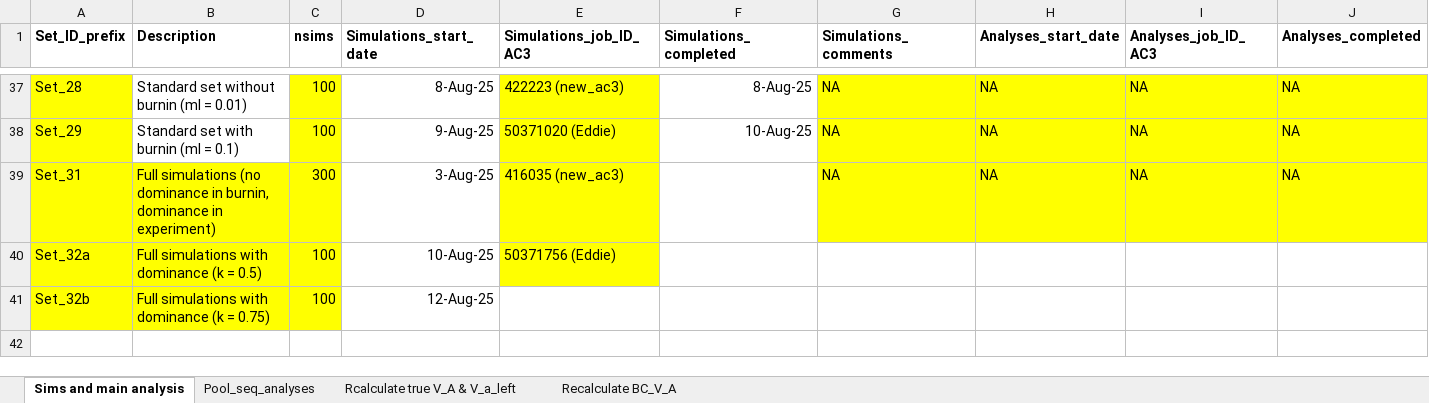
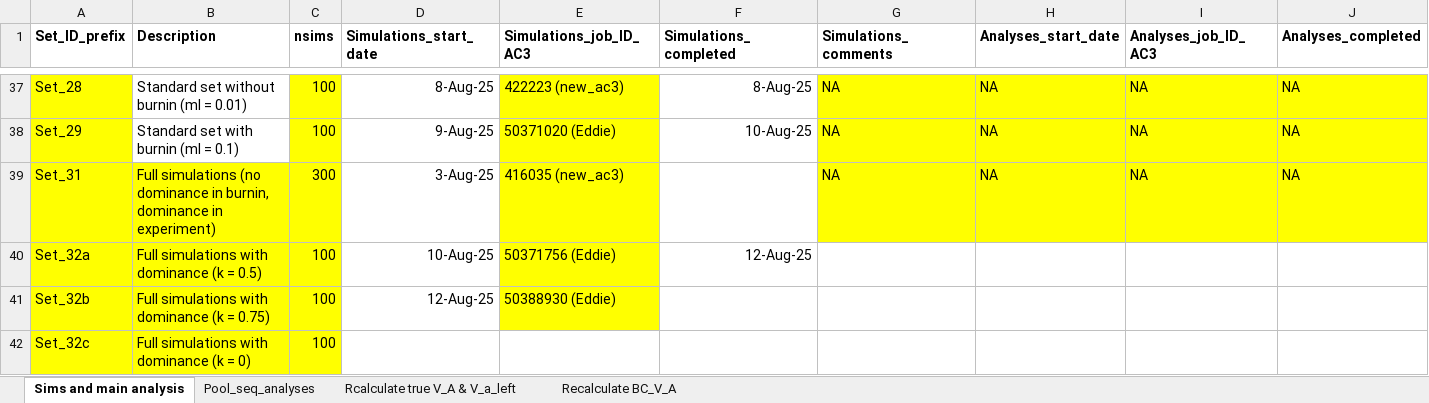
Before and after one commit to manas-ga/Va_simulations, an Excel workbook: 3_logs/Vw_sim_logs.xlsx, sheet Sims and main analysis, drawn as a sheet; only a part is shown, gaps mark what is left out; values as stored, in another font and other column widths than the file's, no borders; rows hold the shown columns only; the diff names each change by its address in the sheet, - before the commit and + after, or states it on an @@ line.

```diff
--- a/3_logs/Vw_sim_logs.xlsx (sheet Sims and main analysis)
+++ b/3_logs/Vw_sim_logs.xlsx (sheet Sims and main analysis)
-F40 (Simulations_completed): (empty)
+F40 (Simulations_completed): 12-Aug-25
-E41 (Simulations_job_ID_AC3): (empty)
+E41 (Simulations_job_ID_AC3): 50388930 (Eddie)
-E41 fill: none
+E41 fill: #FFFF00
+row 42: Set_32c | Full simulations with dominance (k = 0) | 100
```
Also changed, not shown: 18 other files.
